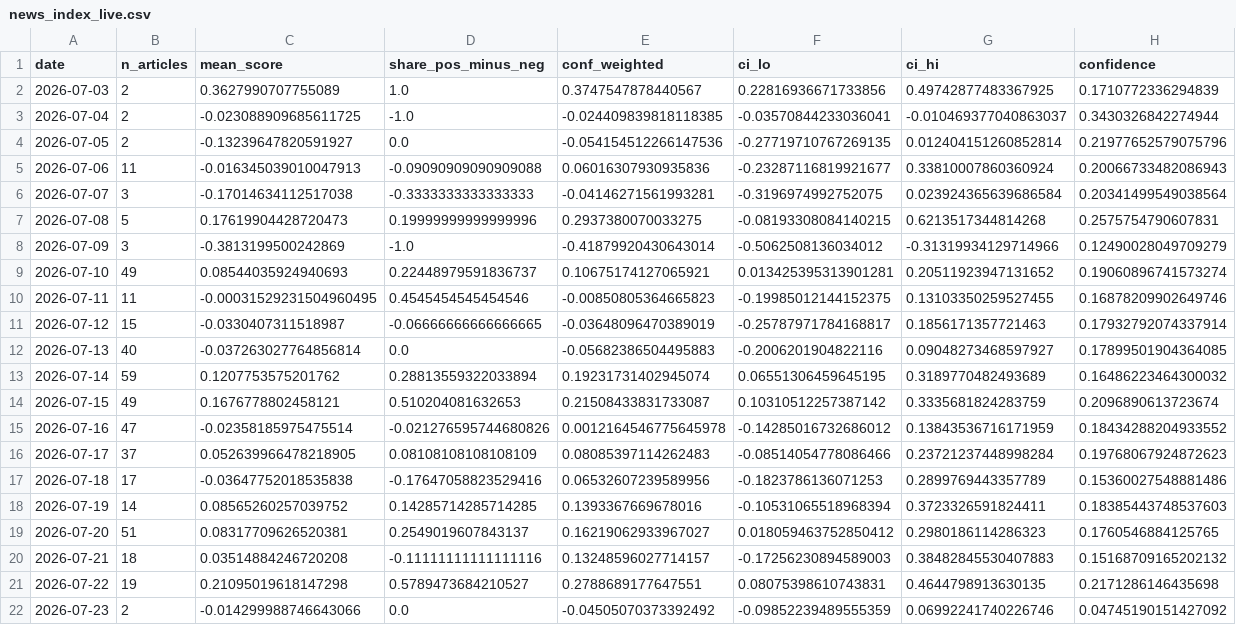
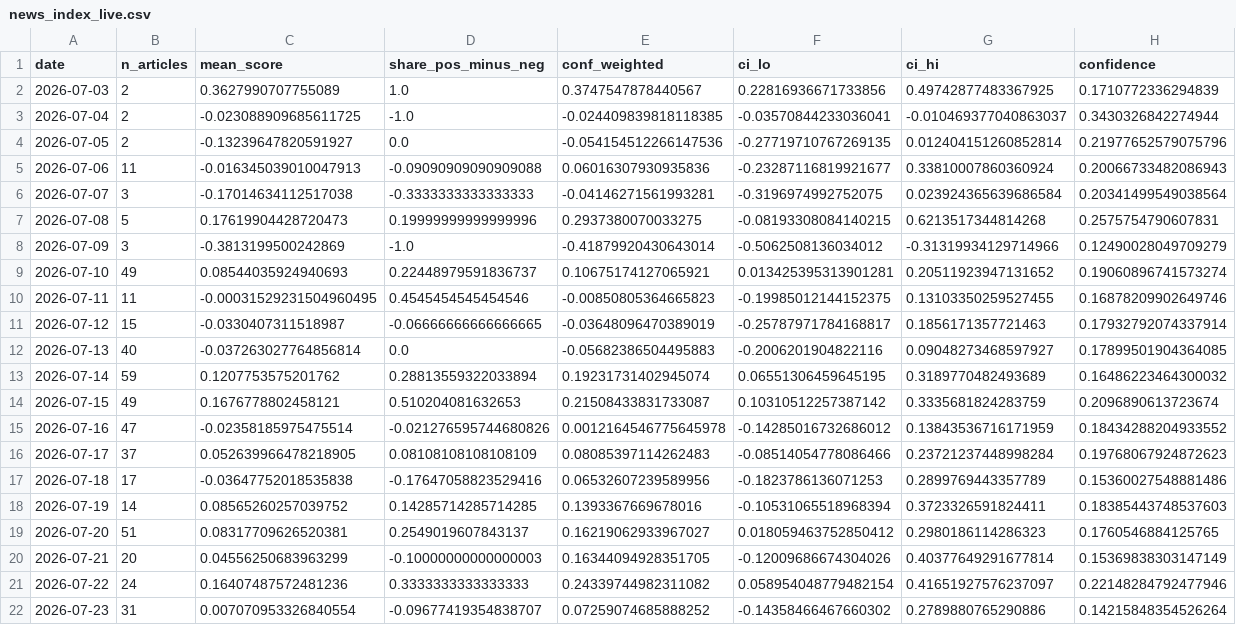
Before and after one commit to 2026-AICP/fomc-sentiment-agents, a CSV file: outputs/news_index_live.csv, drawn as a sheet.

```diff
--- a/outputs/news_index_live.csv
+++ b/outputs/news_index_live.csv
@@ -19,4 +19,4 @@ date,n_articles,mean_score,share_pos_minus_neg,conf_weighted,ci_lo,ci_hi,confide
 2026-07-20,51,0.08317709626520381,0.2549019607843137,0.16219062933967027,0.018059463752850412,0.2980186114286323,0.1760546884125765
-2026-07-21,18,0.03514884246720208,-0.11111111111111116,0.13248596027714157,-0.17256230894589003,0.38482845530407883,0.15168709165202132
-2026-07-22,19,0.21095019618147298,0.5789473684210527,0.2788689177647551,0.08075398610743831,0.4644798913630135,0.2171286146435698
-2026-07-23,2,-0.014299988746643066,0.0,-0.04505070373392492,-0.09852239489555359,0.06992241740226746,0.04745190151427092
+2026-07-21,20,0.04556250683963299,-0.10000000000000003,0.16344094928351705,-0.12009686674304026,0.40377649291677814,0.15369838303147149
+2026-07-22,24,0.16407487572481236,0.3333333333333333,0.24339744982311082,0.058954048779482154,0.41651927576237097,0.22148284792477946
+2026-07-23,31,0.007070953326840554,-0.09677419354838707,0.07259074685888252,-0.14358466467660302,0.2789880765290886,0.14215848354526264
```
Also changed, not shown: outputs/daily_headline.csv, 1 other file.
